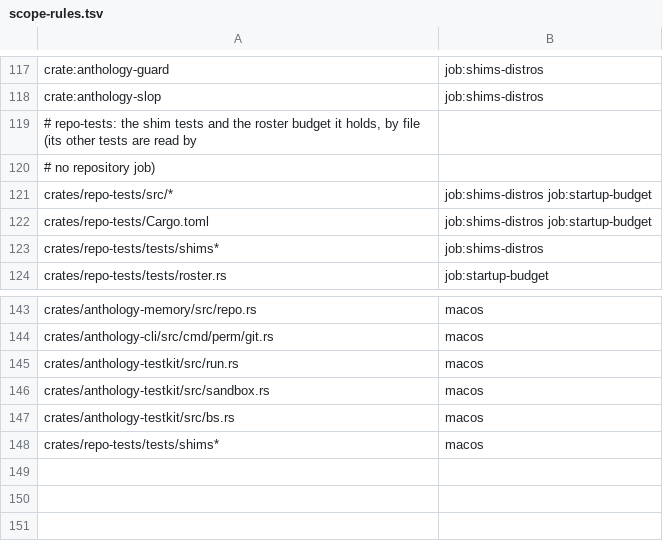
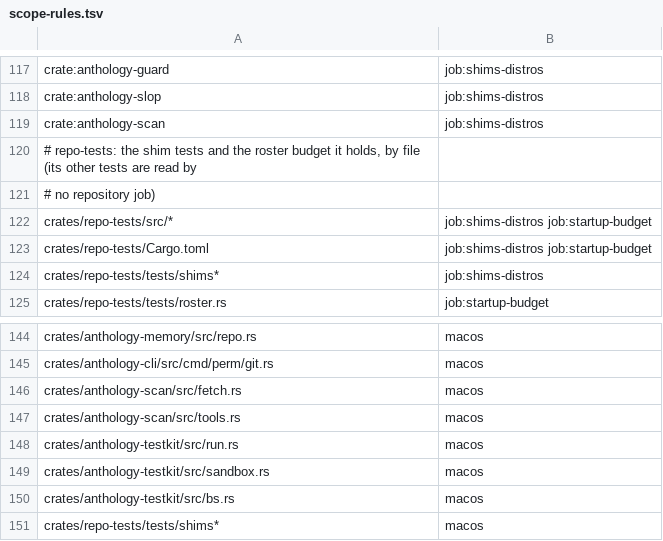
Before and after one commit to rbonweb/anthology, a TSV file: ci/scope-rules.tsv, drawn as a sheet; only a part is shown, gaps mark what is left out; the diff names each change by its address in the sheet, - before the commit and + after, or states it on an @@ line.

Commit message:
feat(scan): the anthology-scan crate interface and wiring
Adds the anthology-scan crate with every frozen type and signature of the check-repo plan, each stub returning an empty value or refusing, plus the anthology check-repo stub (exit 70). Bumps the workspace to 0.2.11 and the guardrails plugin to 0.2.20, adds aho-corasick and regex-syntax to the workspace dependencies, and adds the crate to the test weights, the scope rules and the release workflow's shipped-crate list.

```diff
--- a/ci/scope-rules.tsv
+++ b/ci/scope-rules.tsv
+row 119: crate:anthology-scan | job:shims-distros
+row 146: crates/anthology-scan/src/fetch.rs | macos
+row 147: crates/anthology-scan/src/tools.rs | macos
```
Also changed, not shown: ci/test-weights.tsv, 36 other files.
